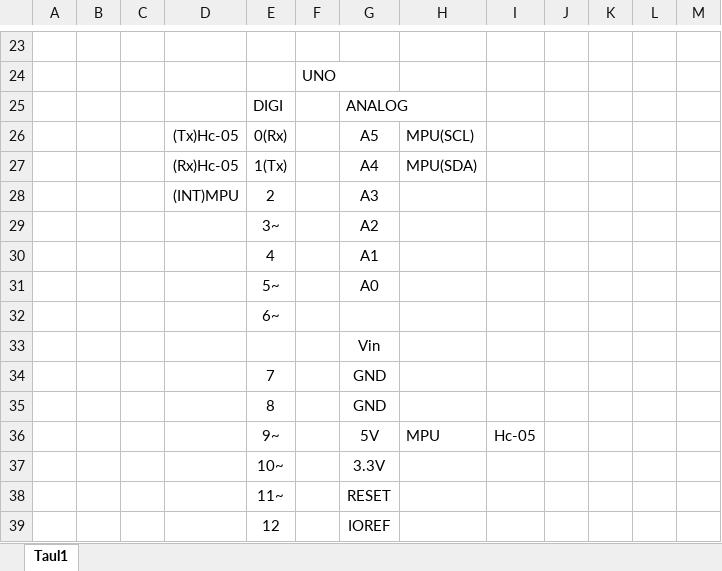
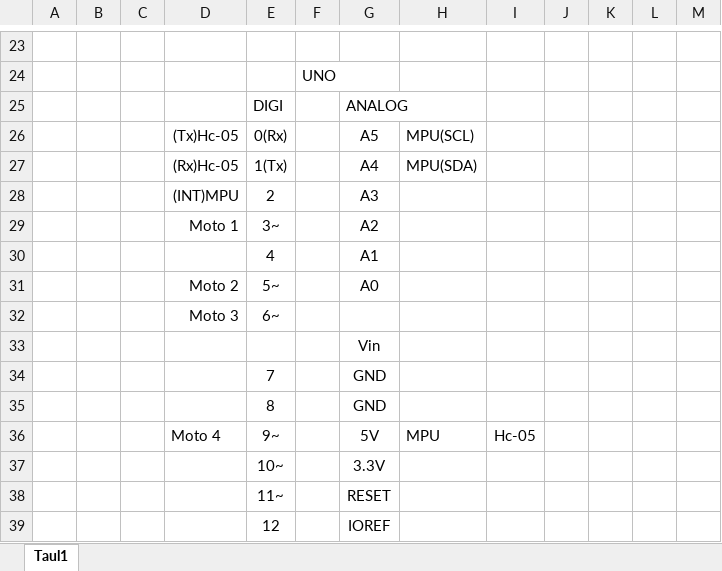
Before and after one commit to debnera/arduino-quadcopter, an Excel workbook: Kytkennät.xlsx, sheet Taul1, drawn as a sheet; only a part is shown, gaps mark what is left out; values as stored, in another font and other column widths than the file's, no borders; the diff names each change by its address in the sheet, - before the commit and + after, or states it on an @@ line.

```diff
--- a/Kytkennät.xlsx (sheet Taul1)
+++ b/Kytkennät.xlsx (sheet Taul1)
-D29: (empty)
+D29: Moto 1
-D31: (empty)
+D31: Moto 2
-D32: (empty)
+D32: Moto 3
-D36: (empty)
+D36: Moto 4
```
